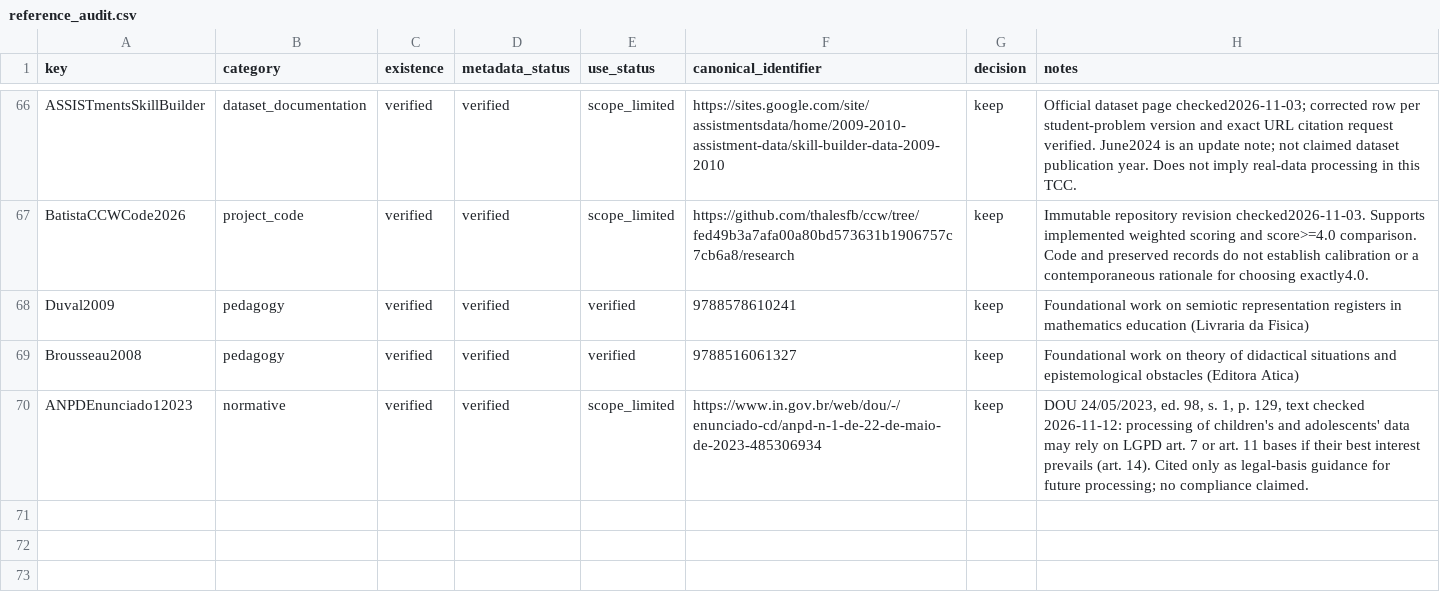
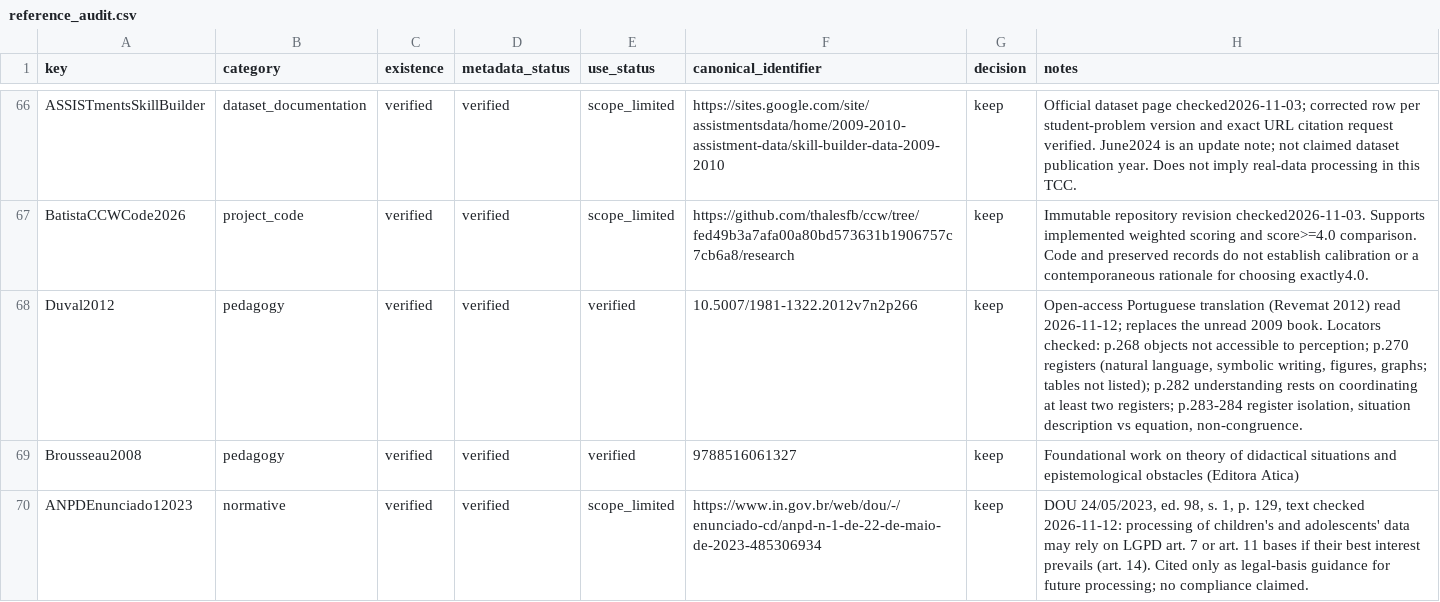
Before and after one commit to thalesfb/ccw, a CSV file: research/data/reference_audit.csv, drawn as a sheet; only a part is shown, gaps mark what is left out.

Commit message:
:memo: docs(tcc): cite Duval from open translation with locators
Replace the unread 2009 book with the open Revemat 2012 translation,
checked against the text: objects not accessible to perception (p. 268),
registers listed (p. 270; tables are not listed), coordination of at least
two registers (p. 282), register isolation and non-congruence (p. 283-284).
Deck and storyboard updated accordingly.

```diff
--- a/research/data/reference_audit.csv
+++ b/research/data/reference_audit.csv
@@ -67,3 +67,3 @@ ASSISTmentsSkillBuilder,dataset_documentation,verified,verified,scope_limited,ht
 BatistaCCWCode2026,project_code,verified,verified,scope_limited,https://github.com/thalesfb/ccw/tree/fed49b3a7afa00a80bd573631b1906757c7cb6a8/research,keep,Immutable repository revision checked2026-11-03. Supports implemented weighted scoring and score>=4.0 comparison. Code and preserved records do not establish calibration or a contemporaneous rationale for choosing exactly4.0.
-Duval2009,pedagogy,verified,verified,verified,9788578610241,keep,Foundational work on semiotic representation registers in mathematics education (Livraria da Fisica)
+Duval2012,pedagogy,verified,verified,verified,10.5007/1981-1322.2012v7n2p266,keep,"Open-access Portuguese translation (Revemat 2012) read 2026-11-12; replaces the unread 2009 book. Locators checked: p.268 objects not accessible to perception; p.270 registers (natural language, symbolic writing, figures, graphs; tables not listed); p.282 understanding rests on coordinating at least two registers; p.283-284 register isolation, situation description vs equation, non-congruence."
 Brousseau2008,pedagogy,verified,verified,verified,9788516061327,keep,Foundational work on theory of didactical situations and epistemological obstacles (Editora Atica)
```
Also changed, not shown: 8 other files.
